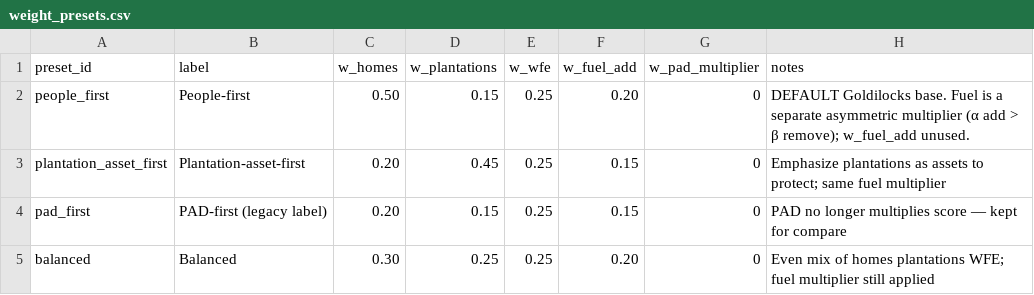
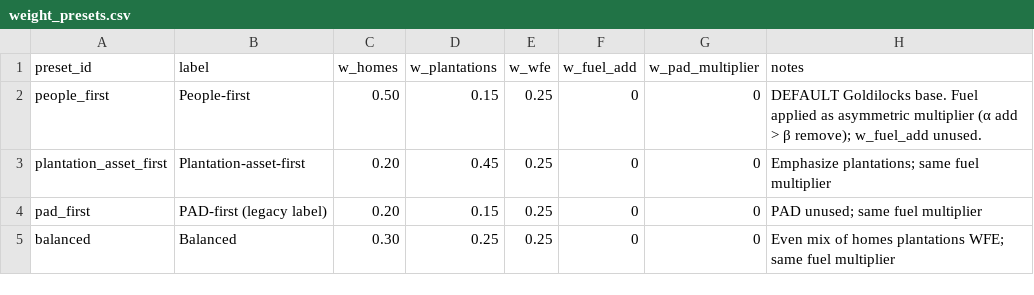
Before and after one commit to rswaty/northwoods_fna, a CSV file: config/weight_presets.csv, drawn as a sheet.

```diff
--- a/config/weight_presets.csv
+++ b/config/weight_presets.csv
@@ -1,5 +1,5 @@
 preset_id,label,w_homes,w_plantations,w_wfe,w_fuel_add,w_pad_multiplier,notes
-people_first,People-first,0.50,0.15,0.25,0.20,0,DEFAULT Goldilocks base. Fuel is a separate asymmetric multiplier (α add > β remove); w_fuel_add unused.
-plantation_asset_first,Plantation-asset-first,0.20,0.45,0.25,0.15,0,Emphasize plantations as assets to protect; same fuel multiplier
-pad_first,PAD-first (legacy label),0.20,0.15,0.25,0.15,0,PAD no longer multiplies score — kept for compare
-balanced,Balanced,0.30,0.25,0.25,0.20,0,Even mix of homes plantations WFE; fuel multiplier still applied
+people_first,People-first,0.50,0.15,0.25,0,0,DEFAULT Goldilocks base. Fuel applied as asymmetric multiplier (α add > β remove); w_fuel_add unused.
+plantation_asset_first,Plantation-asset-first,0.20,0.45,0.25,0,0,Emphasize plantations; same fuel multiplier
+pad_first,PAD-first (legacy label),0.20,0.15,0.25,0,0,PAD unused; same fuel multiplier
+balanced,Balanced,0.30,0.25,0.25,0,0,Even mix of homes plantations WFE; same fuel multiplier
```
Also changed, not shown: 14 other files.
